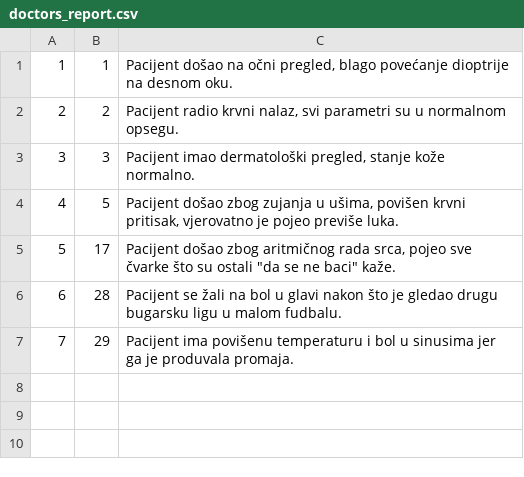
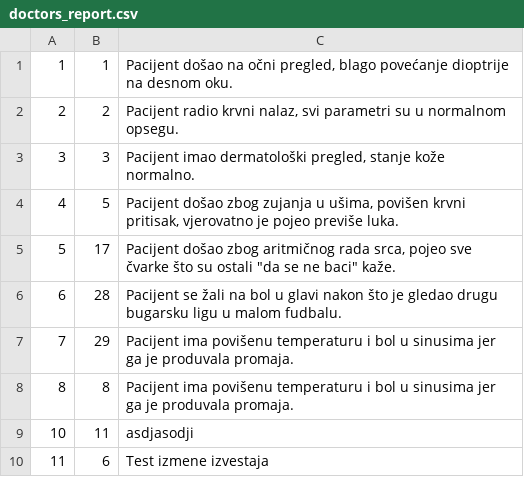
Before and after one commit to dandza7/IN-Tim-9-SIMS-HCI, a CSV file: WpfApp1/Resources/Data/doctors_report.csv, drawn as a sheet; the diff names each change by its address in the sheet, - before the commit and + after, or states it on an @@ line.

```diff
--- a/WpfApp1/Resources/Data/doctors_report.csv
+++ b/WpfApp1/Resources/Data/doctors_report.csv
+row 8: 8 | 8 | Pacijent ima povišenu temperaturu i bol u sinusima jer ga je produvala promaja.
+row 9: 10 | 11 | asdjasodji
+row 10: 11 | 6 | Test izmene izvestaja
```
Also changed, not shown: 13 other files.
